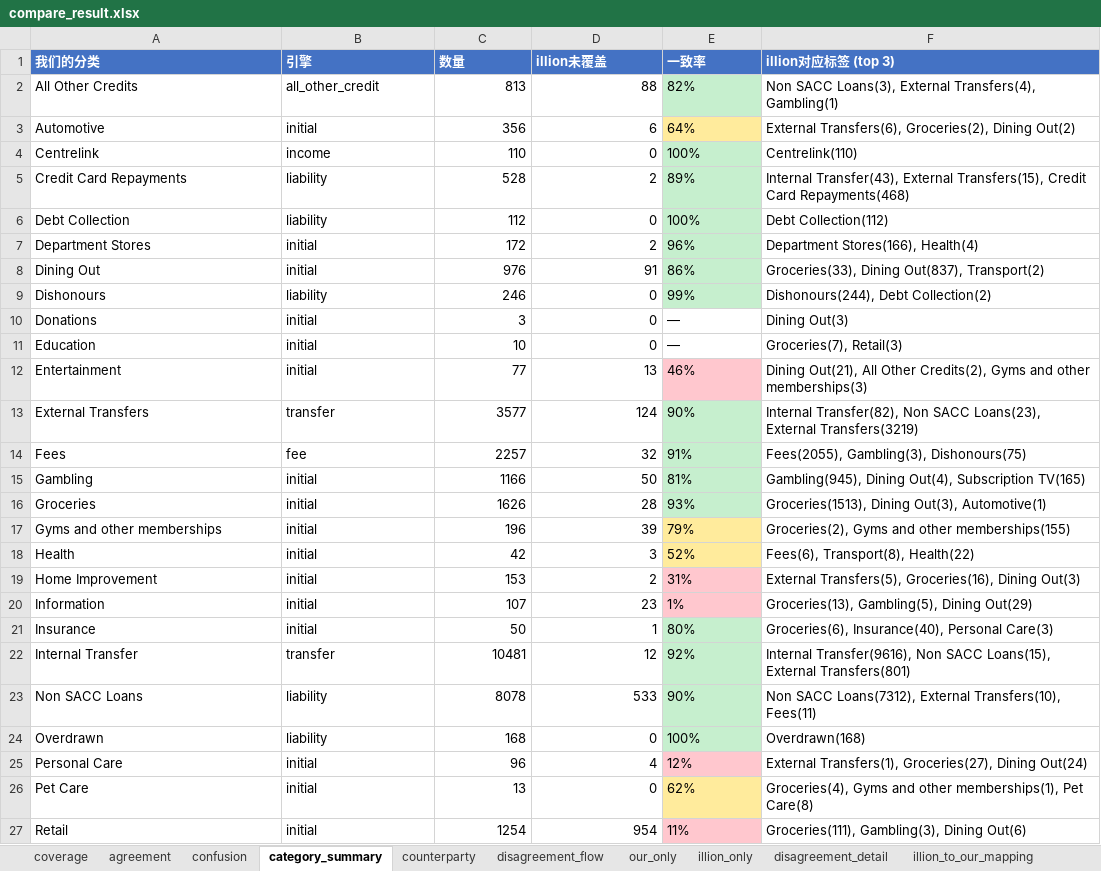
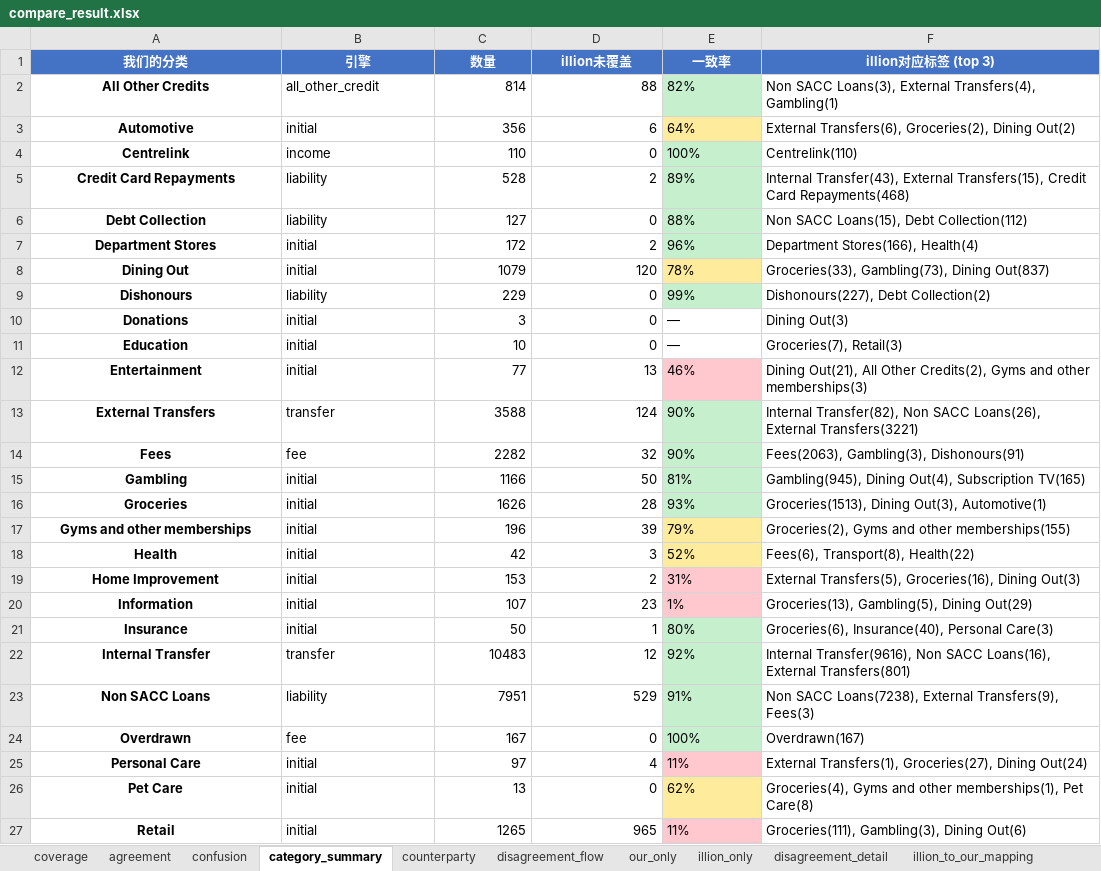
Before and after one commit to EliamZhang/ServiFlow-AI, an Excel workbook: output/compare_result.xlsx, sheet category_summary, drawn as a sheet; only a part is shown; values as stored, in another font and other column widths than the file's, no borders; the diff covers the shown part only; the diff names each change by its address in the sheet, - before the commit and + after, or states it on an @@ line.

```diff
--- a/output/compare_result.xlsx (sheet category_summary)
+++ b/output/compare_result.xlsx (sheet category_summary)
-A1:F1 alignment: left
+A1:F1 alignment: center
@@ A2:A27 bold: off → on, alignment: left → center @@
-C2 (数量): 813
+C2 (数量): 814
-C6 (数量): 112
+C6 (数量): 127
-E6 (一致率): 100%
+E6 (一致率): 88%
-F6 (illion对应标签 (top 3)): Debt Collection(112)
+F6 (illion对应标签 (top 3)): Non SACC Loans(15), Debt Collection(112)
-C8 (数量): 976
+C8 (数量): 1079
-D8 (illion未覆盖): 91
+D8 (illion未覆盖): 120
-E8 (一致率): 86%
+E8 (一致率): 78%
-E8 fill: #C6EFCE
+E8 fill: #FFEB9C
-F8 (illion对应标签 (top 3)): Groceries(33), Dining Out(837), Transport(2)
+F8 (illion对应标签 (top 3)): Groceries(33), Gambling(73), Dining Out(837)
-C9 (数量): 246
+C9 (数量): 229
-F9 (illion对应标签 (top 3)): Dishonours(244), Debt Collection(2)
+F9 (illion对应标签 (top 3)): Dishonours(227), Debt Collection(2)
-C13 (数量): 3577
+C13 (数量): 3588
-F13 (illion对应标签 (top 3)): …Non SACC Loans(23), External Transfers(3219)
+F13 (illion对应标签 (top 3)): …Non SACC Loans(26), External Transfers(3221)
-C14 (数量): 2257
+C14 (数量): 2282
-E14 (一致率): 91%
+E14 (一致率): 90%
-F14 (illion对应标签 (top 3)): Fees(2055), Gambling(3), Dishonours(75)
+F14 (illion对应标签 (top 3)): Fees(2063), Gambling(3), Dishonours(91)
-C22 (数量): 10481
+C22 (数量): 10483
-F22 (illion对应标签 (top 3)): …Non SACC Loans(15), External Transfers(801)
+F22 (illion对应标签 (top 3)): …Non SACC Loans(16), External Transfers(801)
-C23 (数量): 8078
+C23 (数量): 7951
-D23 (illion未覆盖): 533
+D23 (illion未覆盖): 529
-E23 (一致率): 90%
+E23 (一致率): 91%
-F23 (illion对应标签 (top 3)): Non SACC Loans(7312), External Transfers(10), Fees(11)
+F23 (illion对应标签 (top 3)): Non SACC Loans(7238), External Transfers(9), Fees(3)
-B24 (引擎): liability
+B24 (引擎): fee
-C24 (数量): 168
+C24 (数量): 167
-F24 (illion对应标签 (top 3)): Overdrawn(168)
+F24 (illion对应标签 (top 3)): Overdrawn(167)
-C25 (数量): 96
+C25 (数量): 97
-E25 (一致率): 12%
+E25 (一致率): 11%
-C27 (数量): 1254
+C27 (数量): 1265
-D27 (illion未覆盖): 954
+D27 (illion未覆盖): 965
```
Also changed, not shown: 7 edited cells and cell formats elsewhere in this sheet, sheet disagreement_detail, sheet disagreement_flow, sheet confusion, sheet our_only, sheet illion_only, sheet illion_to_our_mapping, 3 more sheets, 3 other files.
